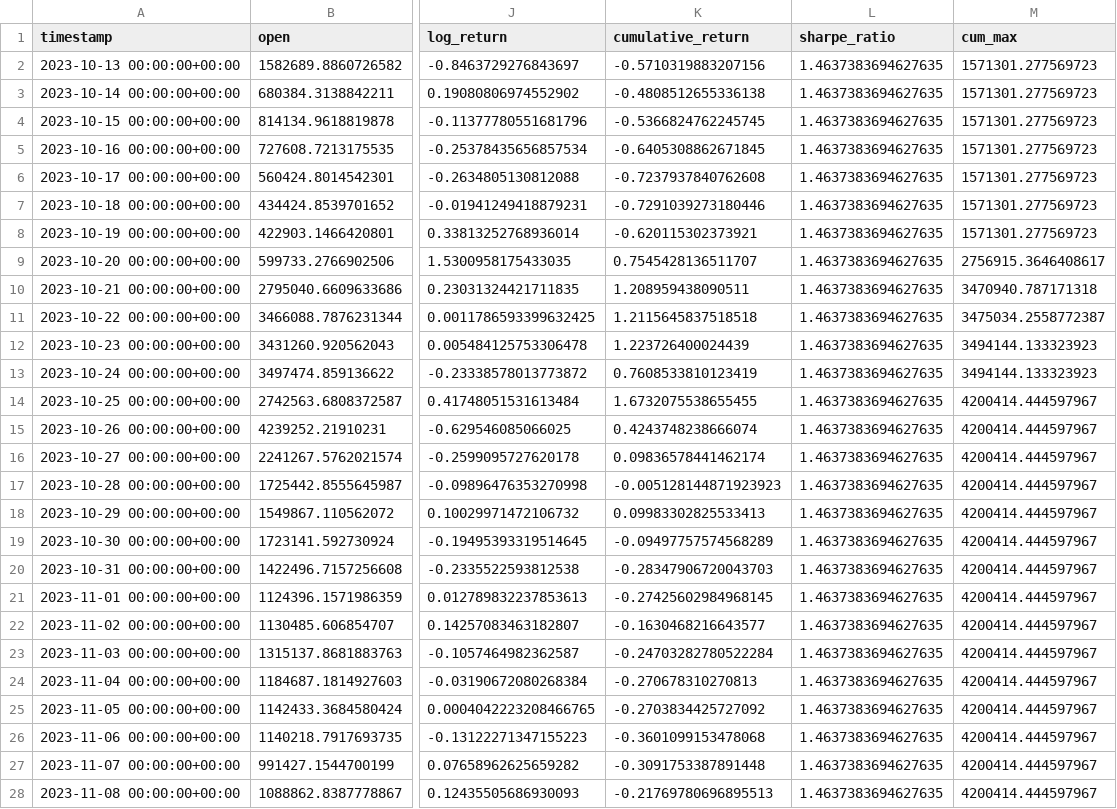
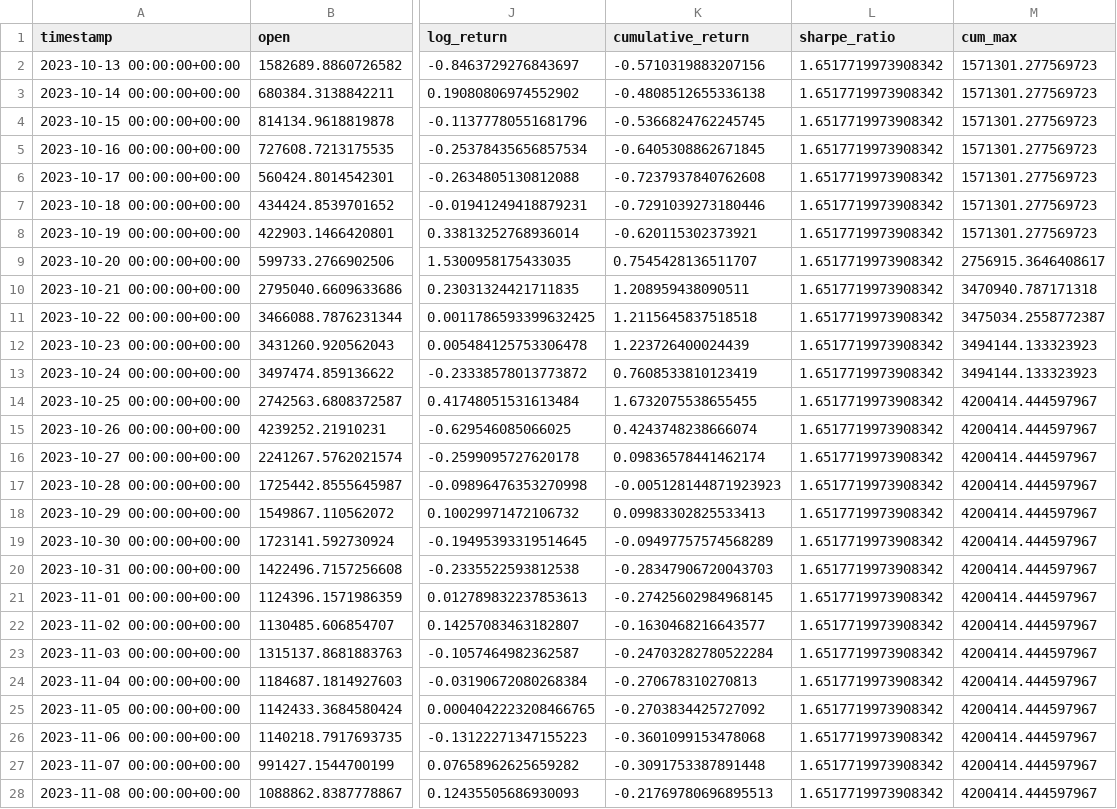
Before and after one commit to harshit4311/daily-rebalanced-index-pipeline, a CSV file: dataframes/oct23/HAY.csv, drawn as a sheet; only a part is shown, gaps mark what is left out; the diff covers the shown part only; the diff names each change by its address in the sheet, - before the commit and + after, or states it on an @@ line.

```diff
--- a/dataframes/oct23/HAY.csv
+++ b/dataframes/oct23/HAY.csv
-L2:L28 (sharpe_ratio): 1.4637383694627635
+L2:L28 (sharpe_ratio): 1.6517719973908342
```
Also changed, not shown: 1 added row and 32 edited cells elsewhere in this file, dataframes/oct23/JOE.csv, dataframes/oct23/KIZUNA.csv, 9 other files.
